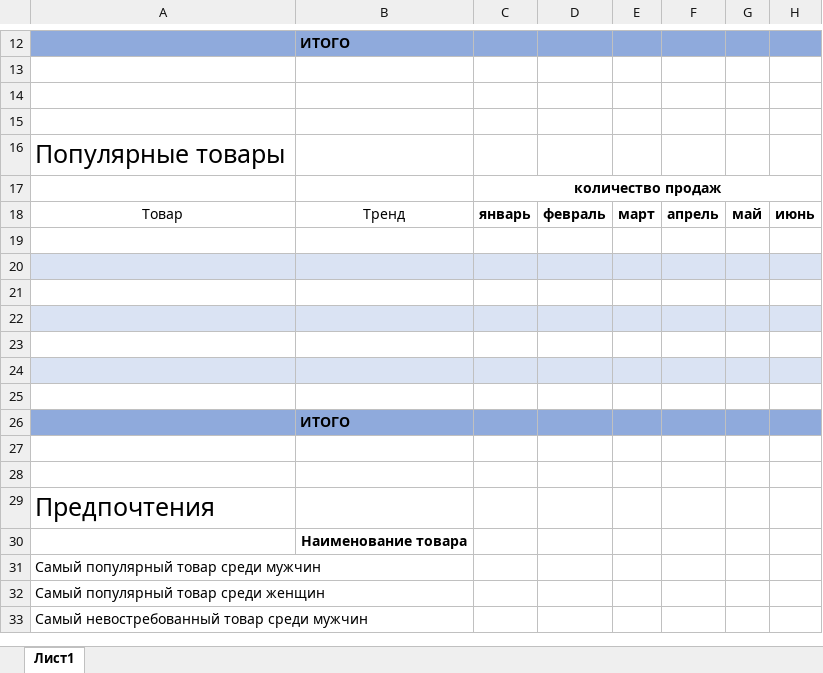
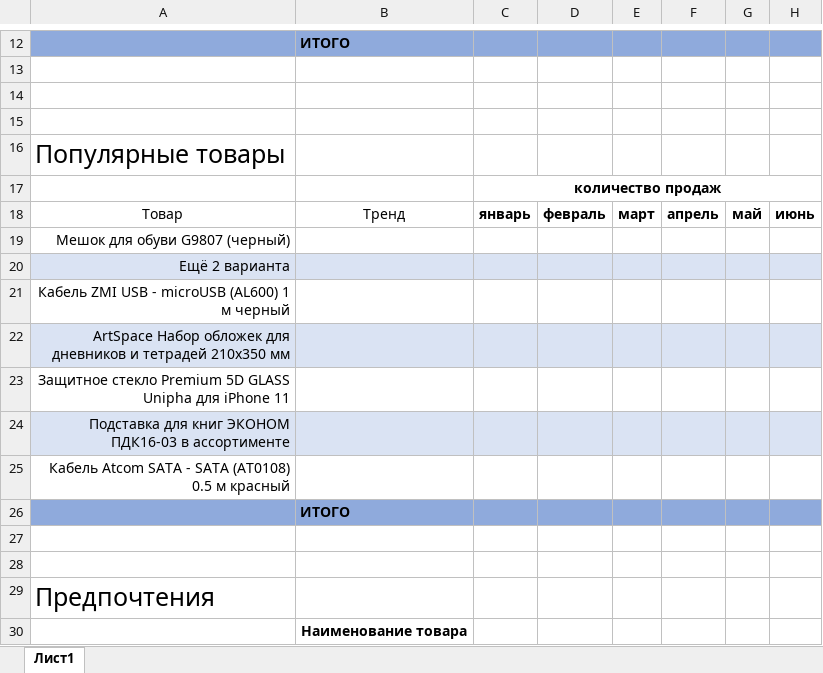
Before and after one commit to Vasilii-Redinskii/ps-pb-hw4, an Excel workbook: report.xlsx, sheet Лист1, drawn as a sheet; only a part is shown, gaps mark what is left out; the shorter side is filled out with more unchanged rows; values as stored, in another font and other column widths than the file's, no borders; the diff names each change by its address in the sheet, - before the commit and + after, or states it on an @@ line.

```diff
--- a/report.xlsx (sheet Лист1)
+++ b/report.xlsx (sheet Лист1)
-A19: (empty)
+A19: Мешок для обуви G9807 (черный)
-A20: (empty)
+A20: Ещё 2 варианта
-A21: (empty)
+A21: Кабель ZMI USB - microUSB (AL600) 1 м черный
-A22: (empty)
+A22: ArtSpace Набор обложек для дневников и тетрадей 210х350 мм
-A23: (empty)
+A23: Защитное стекло Premium 5D GLASS Unipha для iPhone 11
-A24: (empty)
+A24: Подставка для книг ЭКОНОМ ПДК16-03 в ассортименте
-A25: (empty)
+A25: Кабель Atcom SATA - SATA (АТ0108) 0.5 м красный
```
Also changed, not shown: 1 other file.
